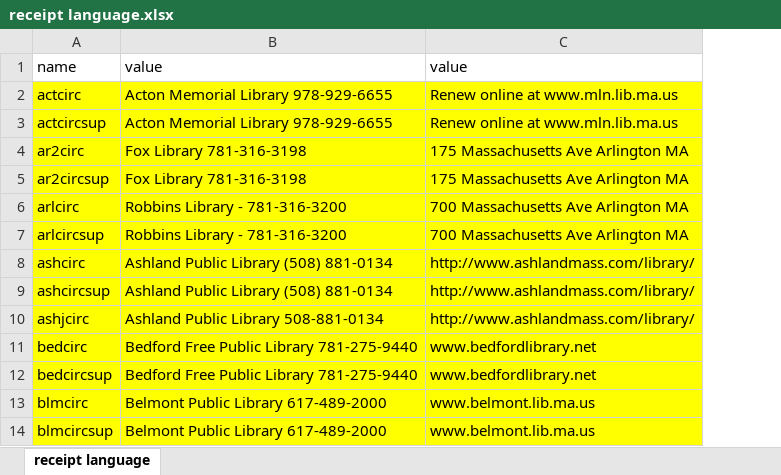
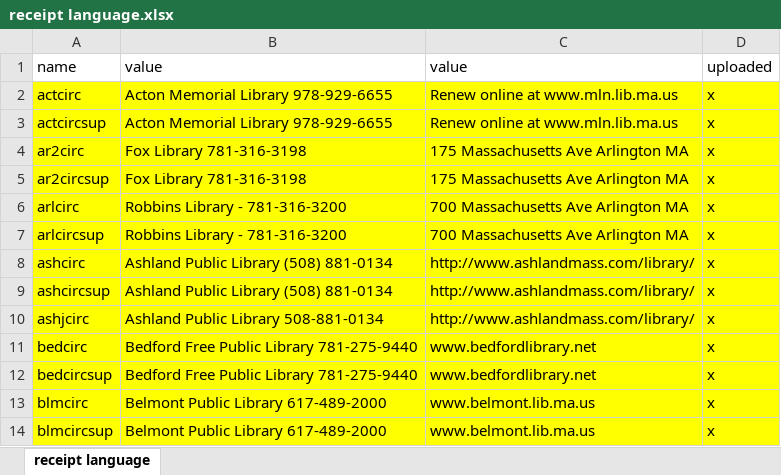
Before and after one commit to jmgold/SIerra-Print-Templates, an Excel workbook: Due Slips/receipt language.xlsx, sheet receipt language, drawn as a sheet; only a part is shown; values as stored, in another font and other column widths than the file's, no borders; the diff names each change by its address in the sheet, - before the commit and + after, or states it on an @@ line.

```diff
--- a/Due Slips/receipt language.xlsx (sheet receipt language)
+++ b/Due Slips/receipt language.xlsx (sheet receipt language)
+column D, rows 1-14: uploaded | x | x | x | x | x | x | x | x | x | x | x | x | x
```
Also changed, not shown: 3 other files.
